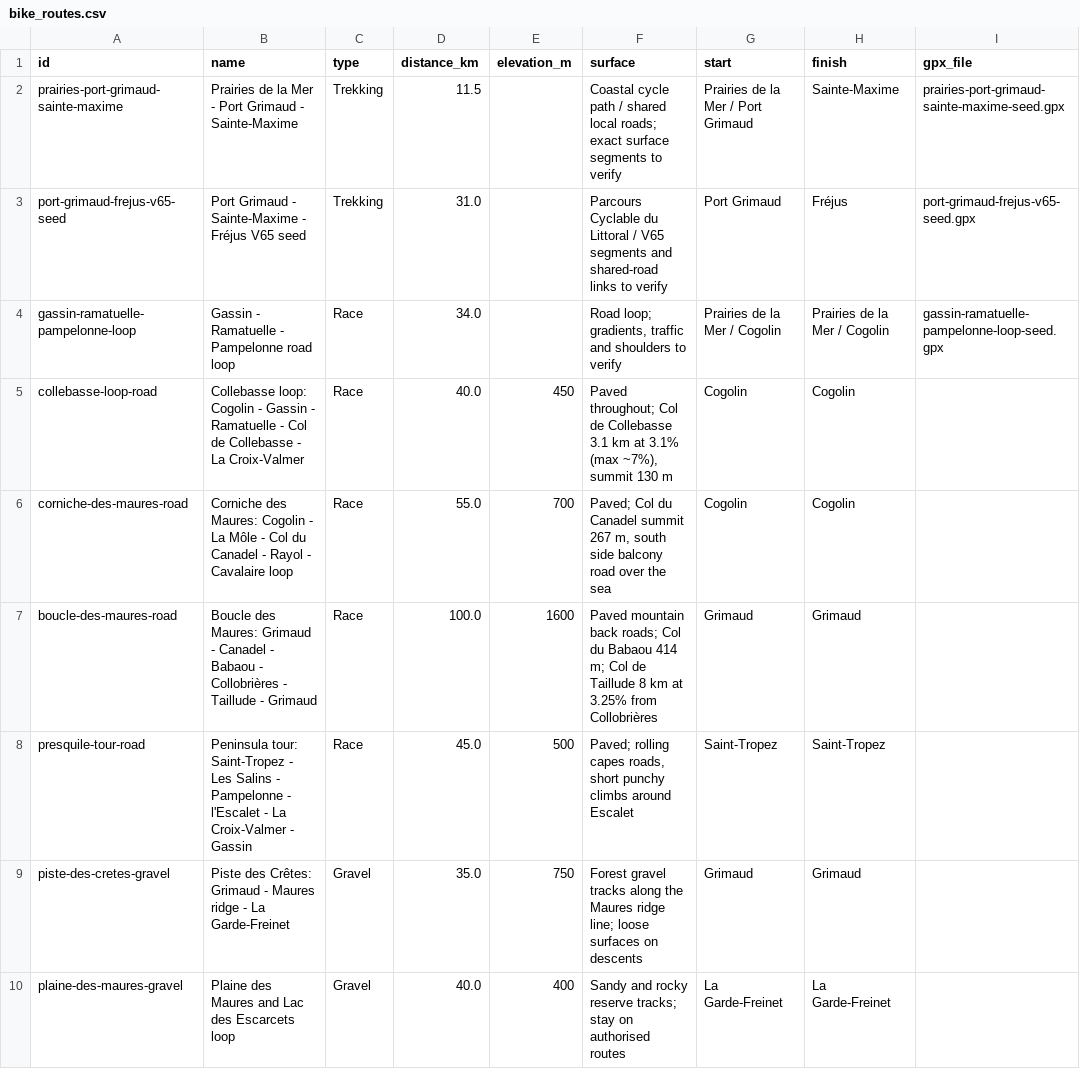
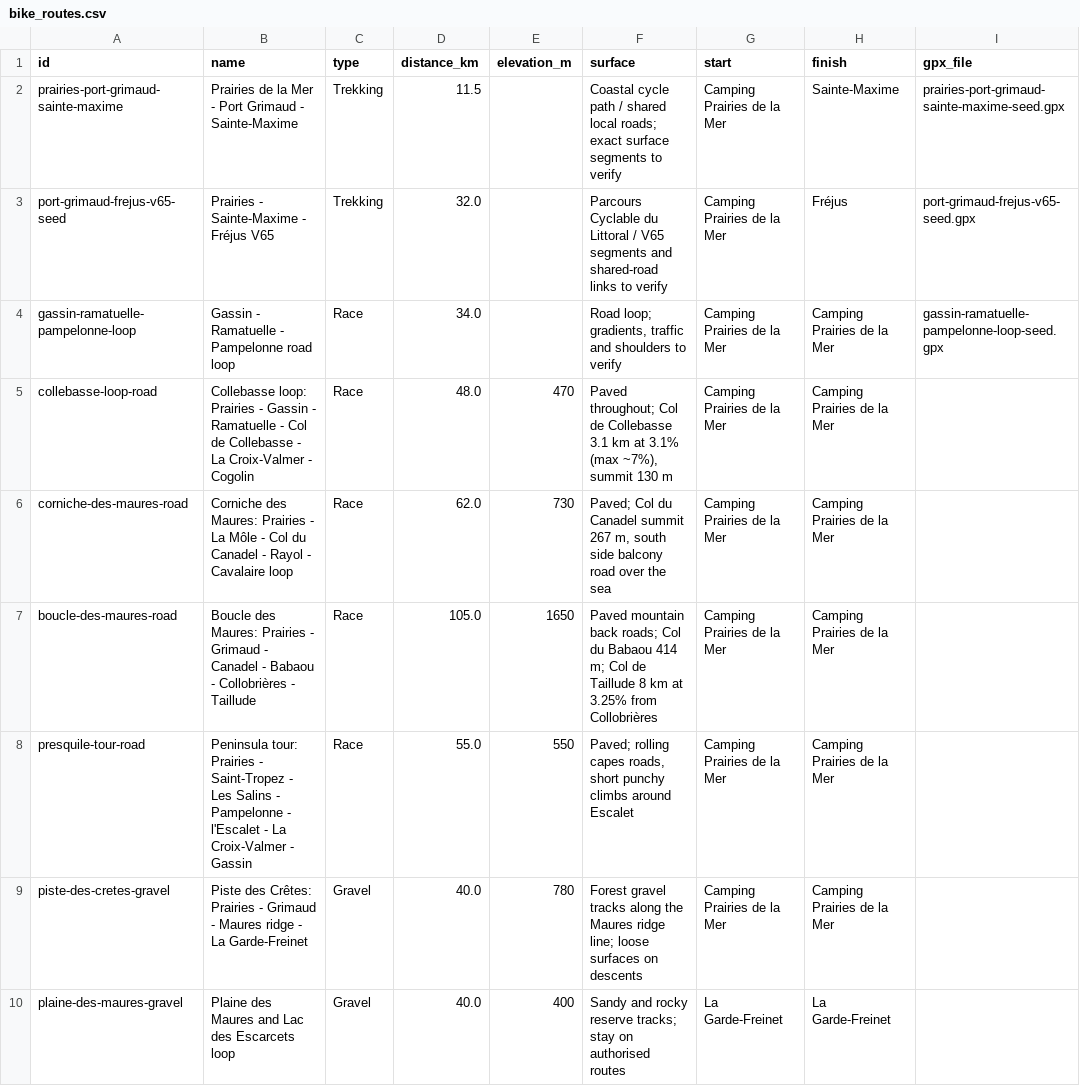
Before and after one commit to ontwerps/Ultimate-Saint-Tropez-Guide, a CSV file: database/bike_routes.csv, drawn as a sheet; only a part is shown; the diff covers the shown part only; the diff names each change by its address in the sheet, - before the commit and + after, or states it on an @@ line.

Commit message:
v0.23: Prairies de la Mer route starts, Komoot links, no price column for cycling, redesigned 3:1 chapter banners

```diff
--- a/database/bike_routes.csv
+++ b/database/bike_routes.csv
-G2 (start): Prairies de la Mer / Port Grimaud
+G2 (start): Camping Prairies de la Mer
-B3 (name): Port Grimaud - Sainte-Maxime - Fréjus V65 seed
+B3 (name): Prairies - Sainte-Maxime - Fréjus V65
-D3 (distance_km): 31.0
+D3 (distance_km): 32.0
-G3 (start): Port Grimaud
+G3 (start): Camping Prairies de la Mer
-G4 (start): Prairies de la Mer / Cogolin
+G4 (start): Camping Prairies de la Mer
-H4 (finish): Prairies de la Mer / Cogolin
+H4 (finish): Camping Prairies de la Mer
-B5 (name): Collebasse loop: Cogolin - Gassin - Ramatuelle - Col de Collebasse - La Croix-Valmer
+B5 (name): Collebasse loop: Prairies - Gassin - Ramatuelle - Col de Collebasse - La Croix-Valmer - Cogolin
-D5 (distance_km): 40.0
+D5 (distance_km): 48.0
-E5 (elevation_m): 450
+E5 (elevation_m): 470
-G5:G6 (start): Cogolin
+G5:G6 (start): Camping Prairies de la Mer
-H5:H6 (finish): Cogolin
+H5:H6 (finish): Camping Prairies de la Mer
-B6 (name): …des Maures: Cogolin - La…
+B6 (name): …des Maures: Prairies - La…
-D6 (distance_km): 55.0
+D6 (distance_km): 62.0
-E6 (elevation_m): 700
+E6 (elevation_m): 730
-B7 (name): …des Maures: Grimaud - Canadel - Babaou - Collobrières - Taillude - Grimaud
+B7 (name): …des Maures: Prairies - Grimaud - Canadel - Babaou - Collobrières - Taillude
-D7 (distance_km): 100.0
+D7 (distance_km): 105.0
-E7 (elevation_m): 1600
+E7 (elevation_m): 1650
-G7 (start): Grimaud
+G7 (start): Camping Prairies de la Mer
-H7 (finish): Grimaud
+H7 (finish): Camping Prairies de la Mer
-B8 (name): Peninsula tour: Saint-Tropez -…
+B8 (name): Peninsula tour: Prairies - Saint-Tropez -…
-D8 (distance_km): 45.0
+D8 (distance_km): 55.0
-E8 (elevation_m): 500
+E8 (elevation_m): 550
-G8 (start): Saint-Tropez
+G8 (start): Camping Prairies de la Mer
-H8 (finish): Saint-Tropez
+H8 (finish): Camping Prairies de la Mer
-B9 (name): …des Crêtes: Grimaud -…
+B9 (name): …des Crêtes: Prairies - Grimaud -…
-D9 (distance_km): 35.0
+D9 (distance_km): 40.0
-E9 (elevation_m): 750
+E9 (elevation_m): 780
-G9 (start): Grimaud
+G9 (start): Camping Prairies de la Mer
-H9 (finish): Grimaud
+H9 (finish): Camping Prairies de la Mer
```
Also changed, not shown: 13 edited cells elsewhere in this file, 18 other files.
